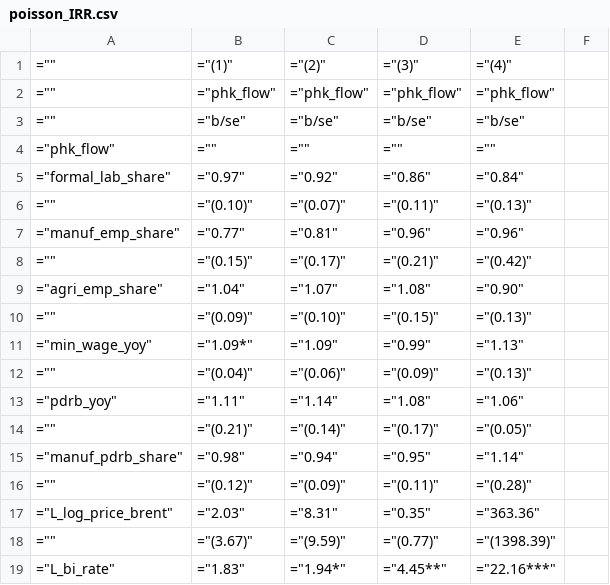
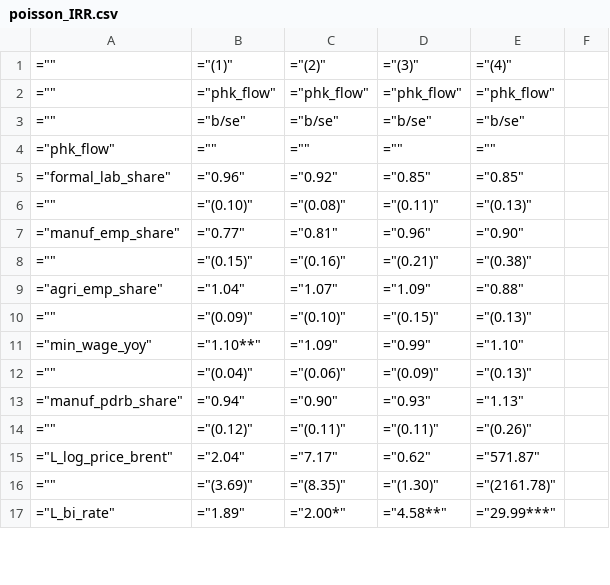
Before and after one commit to den-econ/phk_dashboard, a CSV file: model/model_poisson/04_table/poisson_IRR.csv, drawn as a sheet; only a part is shown; the diff covers the shown part only.

```diff
--- a/model/model_poisson/04_table/poisson_IRR.csv
+++ b/model/model_poisson/04_table/poisson_IRR.csv
@@ -4,16 +4,14 @@
 ="phk_flow",="",="",="",=""
-="formal_lab_share",="0.97",="0.92",="0.86",="0.84"
-="",="(0.10)",="(0.07)",="(0.11)",="(0.13)"
-="manuf_emp_share",="0.77",="0.81",="0.96",="0.96"
-="",="(0.15)",="(0.17)",="(0.21)",="(0.42)"
-="agri_emp_share",="1.04",="1.07",="1.08",="0.90"
+="formal_lab_share",="0.96",="0.92",="0.85",="0.85"
+="",="(0.10)",="(0.08)",="(0.11)",="(0.13)"
+="manuf_emp_share",="0.77",="0.81",="0.96",="0.90"
+="",="(0.15)",="(0.16)",="(0.21)",="(0.38)"
+="agri_emp_share",="1.04",="1.07",="1.09",="0.88"
 ="",="(0.09)",="(0.10)",="(0.15)",="(0.13)"
-="min_wage_yoy",="1.09*",="1.09",="0.99",="1.13"
+="min_wage_yoy",="1.10**",="1.09",="0.99",="1.10"
 ="",="(0.04)",="(0.06)",="(0.09)",="(0.13)"
-="pdrb_yoy",="1.11",="1.14",="1.08",="1.06"
-="",="(0.21)",="(0.14)",="(0.17)",="(0.05)"
-="manuf_pdrb_share",="0.98",="0.94",="0.95",="1.14"
-="",="(0.12)",="(0.09)",="(0.11)",="(0.28)"
-="L_log_price_brent",="2.03",="8.31",="0.35",="363.36"
-="",="(3.67)",="(9.59)",="(0.77)",="(1398.39)"
-="L_bi_rate",="1.83",="1.94*",="4.45**",="22.16***"
+="manuf_pdrb_share",="0.94",="0.90",="0.93",="1.13"
+="",="(0.12)",="(0.11)",="(0.11)",="(0.26)"
+="L_log_price_brent",="2.04",="7.17",="0.62",="571.87"
+="",="(3.69)",="(8.35)",="(1.30)",="(2161.78)"
+="L_bi_rate",="1.89",="2.00*",="4.58**",="29.99***"
```
Also changed, not shown: 1 added row, 1 removed row and 39 edited cells elsewhere in this file, model/model_poisson/04_table/macro_sensitivity_dashboard.csv, model/model_poisson/04_table/poisson_coefficients.csv, 15 other files.
